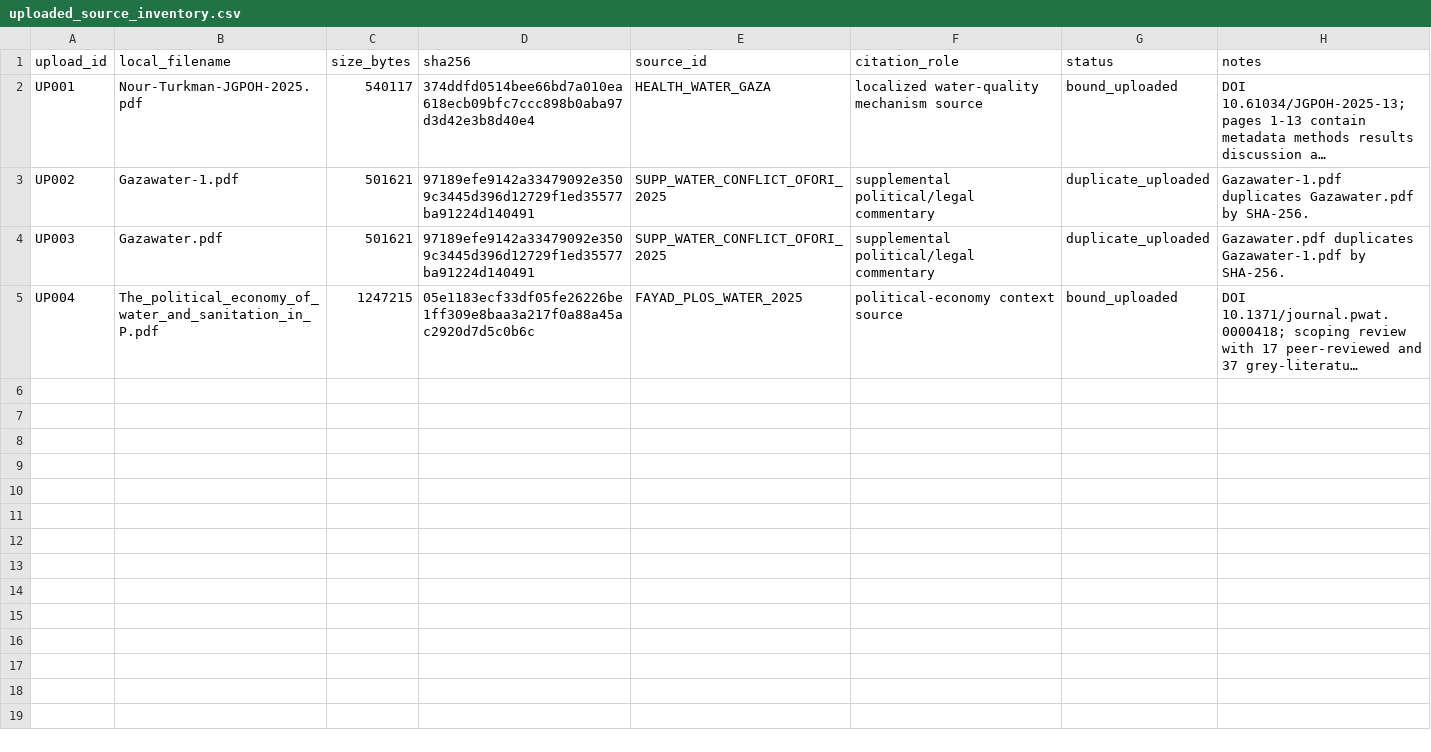
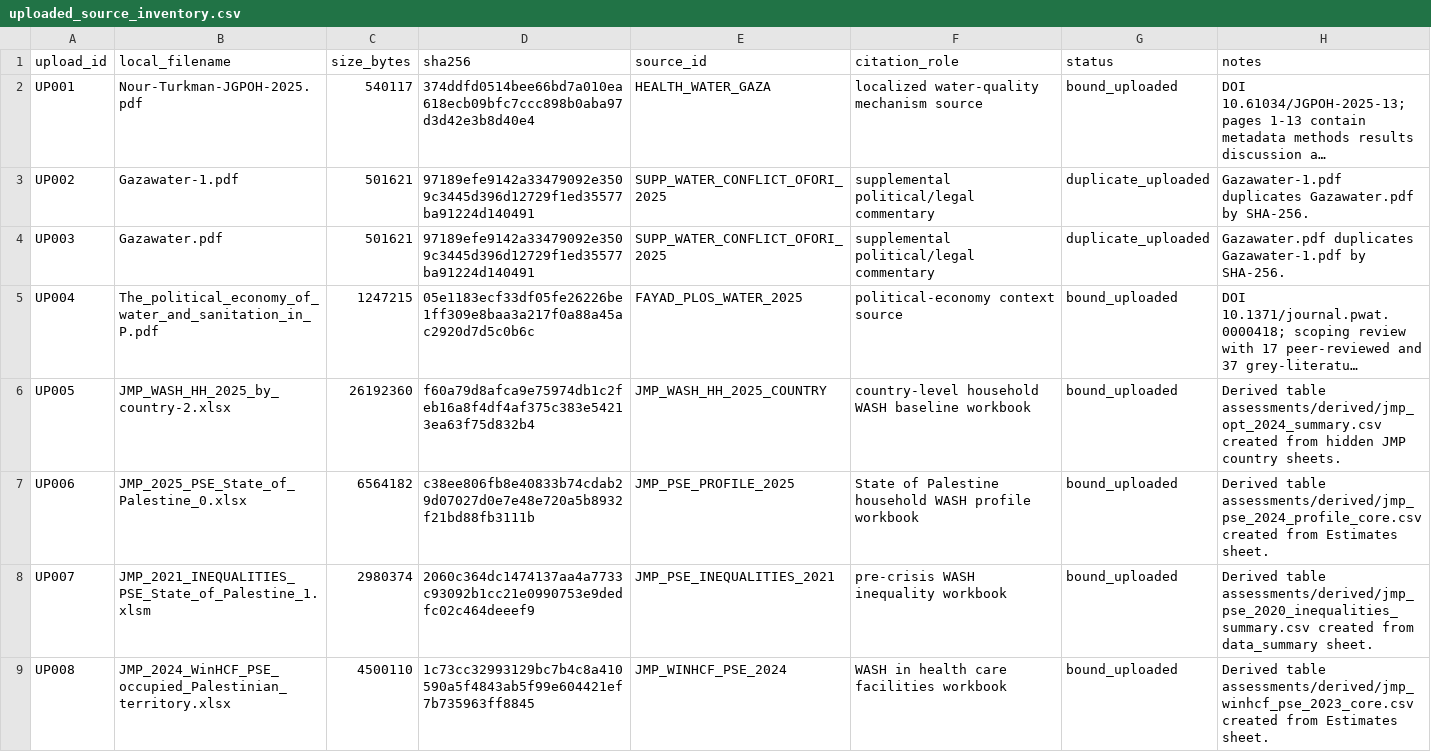
Before and after one commit to pskeffington/Gaza-WASH, a CSV file: assessments/citation_audit/uploaded_source_inventory.csv, drawn as a sheet; long unchanged cells end in …; the diff names each change by its address in the sheet, - before the commit and + after, or states it on an @@ line.

Commit message:
Add JMP uploads to source inventory

```diff
--- a/assessments/citation_audit/uploaded_source_inventory.csv
+++ b/assessments/citation_audit/uploaded_source_inventory.csv
+row 6: UP005 | JMP_WASH_HH_2025_by_country-2.xlsx | 26192360 | f60a79d8afca9e75974db1c2feb16a8f4df4af375c383e54213ea63f75d832b4 | JMP_WASH_HH_2025_COUNTRY | country-level household WASH baseline workbook | bound_uploaded | Derived table assessments/derived/jmp_opt_2024_summary.csv created from hidden JMP country sheets.
+row 7: UP006 | JMP_2025_PSE_State_of_Palestine_0.xlsx | 6564182 | c38ee806fb8e40833b74cdab29d07027d0e7e48e720a5b8932f21bd88fb3111b | JMP_PSE_PROFILE_2025 | State of Palestine household WASH profile workbook | bound_uploaded | Derived table assessments/derived/jmp_pse_2024_profile_core.csv created from Estimates sheet.
+row 8: UP007 | JMP_2021_INEQUALITIES_PSE_State_of_Palestine_1.xlsm | 2980374 | 2060c364dc1474137aa4a7733c93092b1cc21e0990753e9dedfc02c464deeef9 | JMP_PSE_INEQUALITIES_2021 | pre-crisis WASH inequality workbook | bound_uploaded | Derived table assessments/derived/jmp_pse_2020_inequalities_summary.csv created from data_summary sheet.
+row 9: UP008 | JMP_2024_WinHCF_PSE_occupied_Palestinian_territory.xlsx | 4500110 | 1c73cc32993129bc7b4c8a410590a5f4843ab5f99e604421ef7b735963ff8845 | JMP_WINHCF_PSE_2024 | WASH in health care facilities workbook | bound_uploaded | Derived table assessments/derived/jmp_winhcf_pse_2023_core.csv created from Estimates sheet.
```
